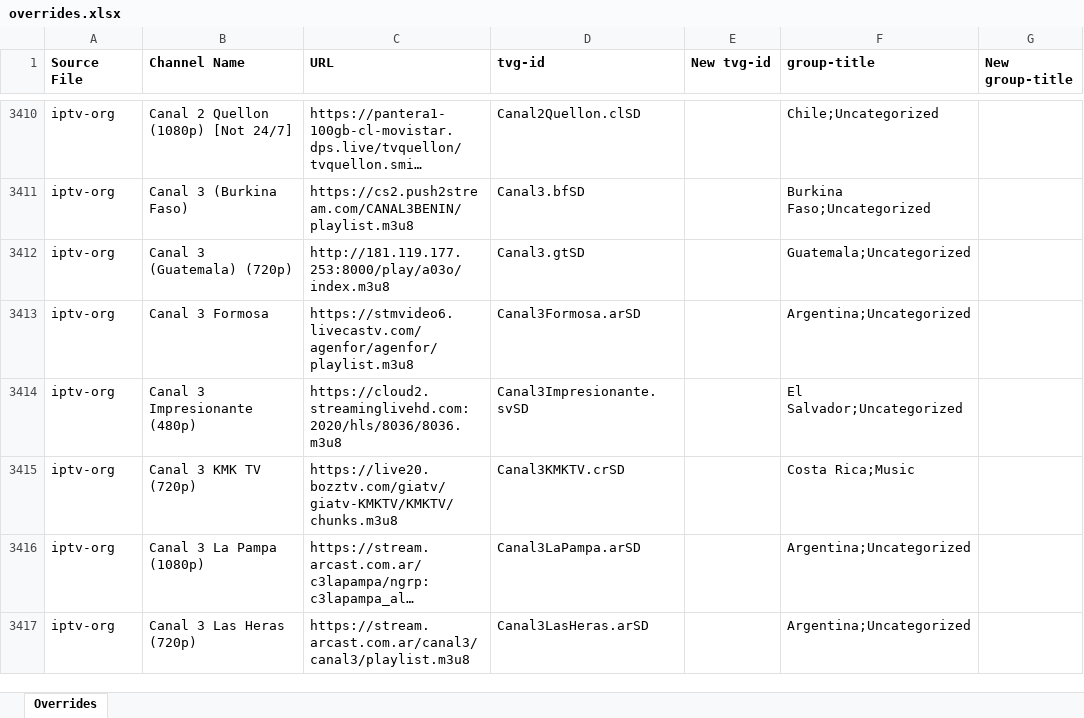
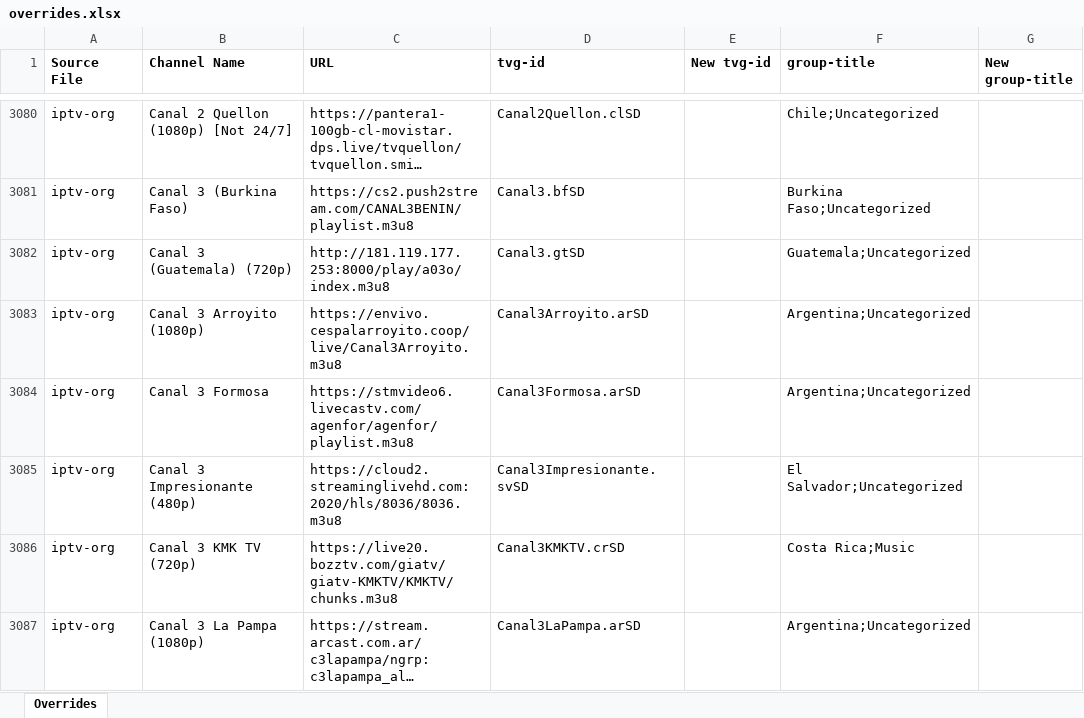
Before and after one commit to karya-media/tv, an Excel workbook: data/overrides.xlsx, sheet Overrides, drawn as a sheet; only a part is shown, gaps mark what is left out; the shorter side is filled out with more unchanged rows; long unchanged cells end in …; values as stored, in another font and other column widths than the file's, no borders; the diff covers the shown part only; the diff names each change by its address in the sheet, - before the commit and + after, or states it on an @@ line.

```diff
--- a/data/overrides.xlsx (sheet Overrides)
+++ b/data/overrides.xlsx (sheet Overrides)
+row 3083: iptv-org | Canal 3 Arroyito (1080p) | https://envivo.cespalarroyito.coop/live/Canal3Arroyito.m3u8 | Canal3Arroyito.arSD |  | Argentina;Uncategorized
```
Also changed, not shown: 19 added rows, 341 removed rows and 12 edited cells elsewhere in this sheet, 4 other files.
